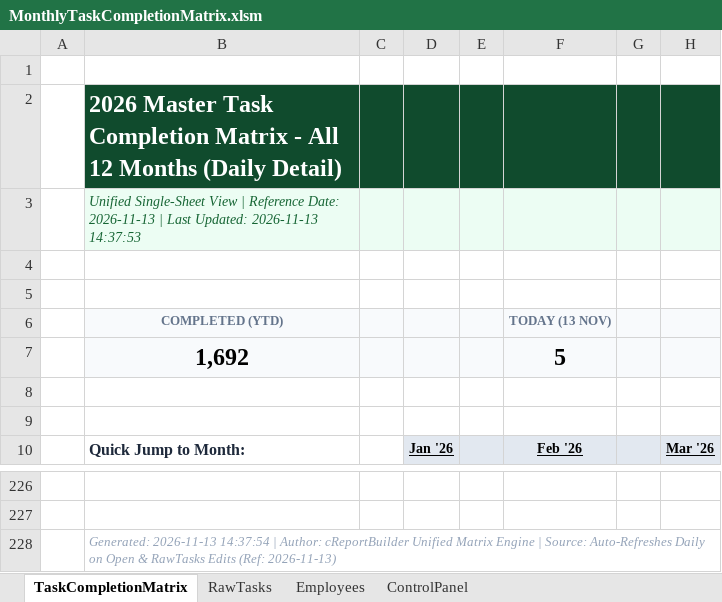
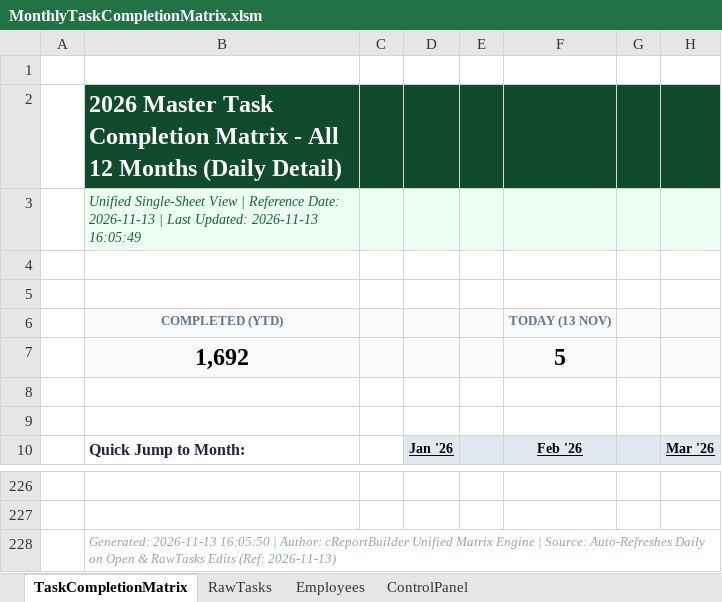
Before and after one commit to pig00701/vba-matrix-scheduler, an Excel workbook: MonthlyTaskCompletionMatrix.xlsm, sheet TaskCompletionMatrix, drawn as a sheet; only a part is shown, gaps mark what is left out; values as stored, in another font and other column widths than the file's, no borders; charts and pictures and conditional formats not drawn; the diff names each change by its address in the sheet, - before the commit and + after, or states it on an @@ line.

```diff
--- a/MonthlyTaskCompletionMatrix.xlsm (sheet TaskCompletionMatrix)
+++ b/MonthlyTaskCompletionMatrix.xlsm (sheet TaskCompletionMatrix)
-B3: …Updated: 2026-11-13 14:37:53
+B3: …Updated: 2026-11-13 16:05:49
-B228: Generated: 2026-11-13 14:37:54 | Author:…
+B228: Generated: 2026-11-13 16:05:50 | Author:…
```
Also changed, not shown: charts or pictures, 1 other file.
